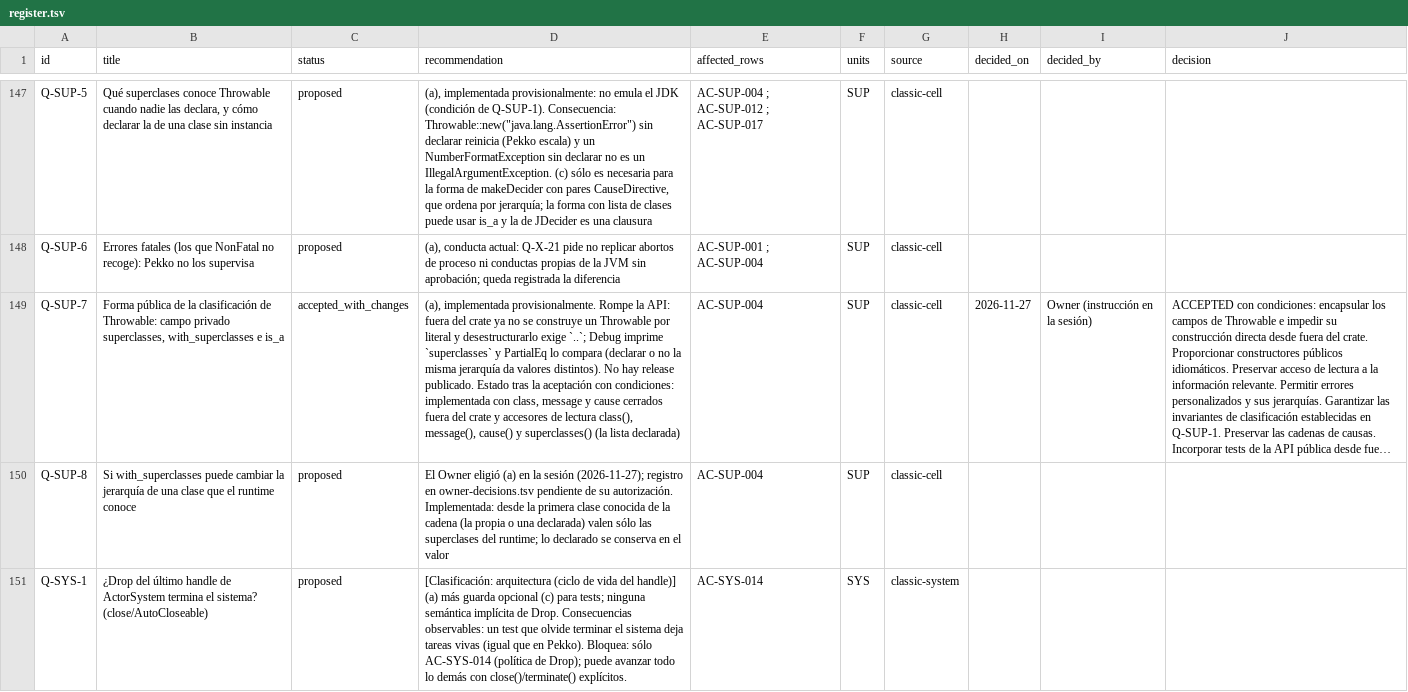
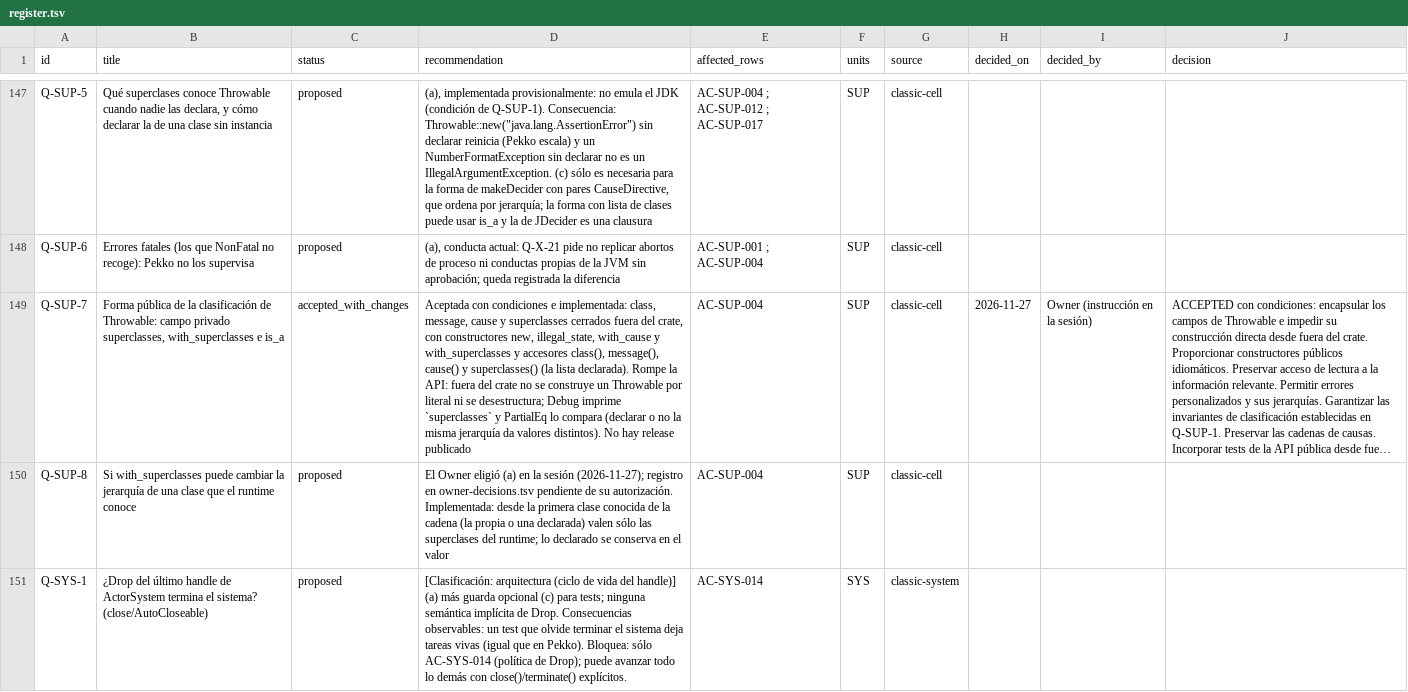
Before and after one commit to getsyntegrity/rakka, a TSV file: docs/decisions/register.tsv, drawn as a sheet; only a part is shown, gaps mark what is left out; long unchanged cells end in …; the diff names each change by its address in the sheet, - before the commit and + after, or states it on an @@ line.

```diff
--- a/docs/decisions/register.tsv
+++ b/docs/decisions/register.tsv
-D149 (recommendation): (a), implementada provisionalmente. Rompe la API: fuera del crate ya no se construye un Throwable por literal y desestructurarlo exige `..`; Debug imprime `superclasses` y PartialEq lo compara (declarar o no la misma jerarquía da valores distintos). No hay release publicado. Estado tras la aceptación con condiciones: implementada con class, message y cause cerrados fuera del crate y accesores de lectura class(), message(), cause() y superclasses() (la lista declarada)
+D149 (recommendation): Aceptada con condiciones e implementada: class, message, cause y superclasses cerrados fuera del crate, con constructores new, illegal_state, with_cause y with_superclasses y accesores class(), message(), cause() y superclasses() (la lista declarada). Rompe la API: fuera del crate no se construye un Throwable por literal ni se desestructura; Debug imprime `superclasses` y PartialEq lo compara (declarar o no la misma jerarquía da valores distintos). No hay release publicado
```
Also changed, not shown: docs/inventory/actor-classic.tsv, docs/inventory/contracts/classic-cell.decisions.tsv, 4 other files.
